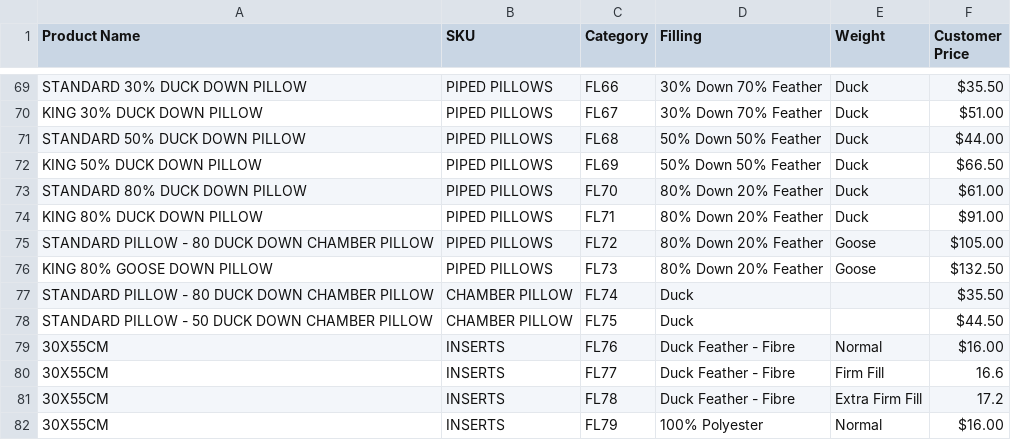
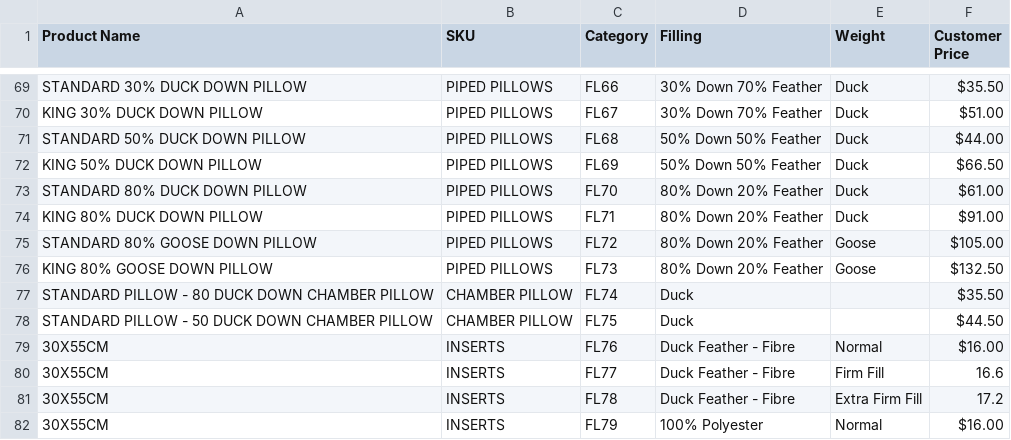
Before and after one commit to helenakatsios-bot/workspacelive, a CSV file: attached_assets/Price_Replit_Frontline_CSV_OFFICAL_1771798326955.csv, drawn as a sheet; only a part is shown, gaps mark what is left out.

```diff
--- a/attached_assets/Price_Replit_Frontline_CSV_OFFICAL_1771798326955.csv
+++ b/attached_assets/Price_Replit_Frontline_CSV_OFFICAL_1771798326955.csv
@@ -74,3 +74,3 @@ STANDARD 80% DUCK DOWN PILLOW,PIPED PILLOWS,FL70,80% Down 20% Feather,Duck,$61.0
 KING 80% DUCK DOWN PILLOW,PIPED PILLOWS,FL71,80% Down 20% Feather,Duck,$91.00,,,,,,,
-STANDARD PILLOW - 80 DUCK DOWN CHAMBER PILLOW,PIPED PILLOWS,FL72,80% Down 20% Feather,Goose,$105.00,,,,,,,
+STANDARD 80% GOOSE DOWN PILLOW,PIPED PILLOWS,FL72,80% Down 20% Feather,Goose,$105.00,,,,,,,
 KING 80% GOOSE DOWN PILLOW,PIPED PILLOWS,FL73,80% Down 20% Feather,Goose,$132.50,,,,,,,
```
Also changed, not shown: attached_assets/Price_Replit_Frontline_CSV_OFFICAL_1772688456028.csv, 1 other file.
